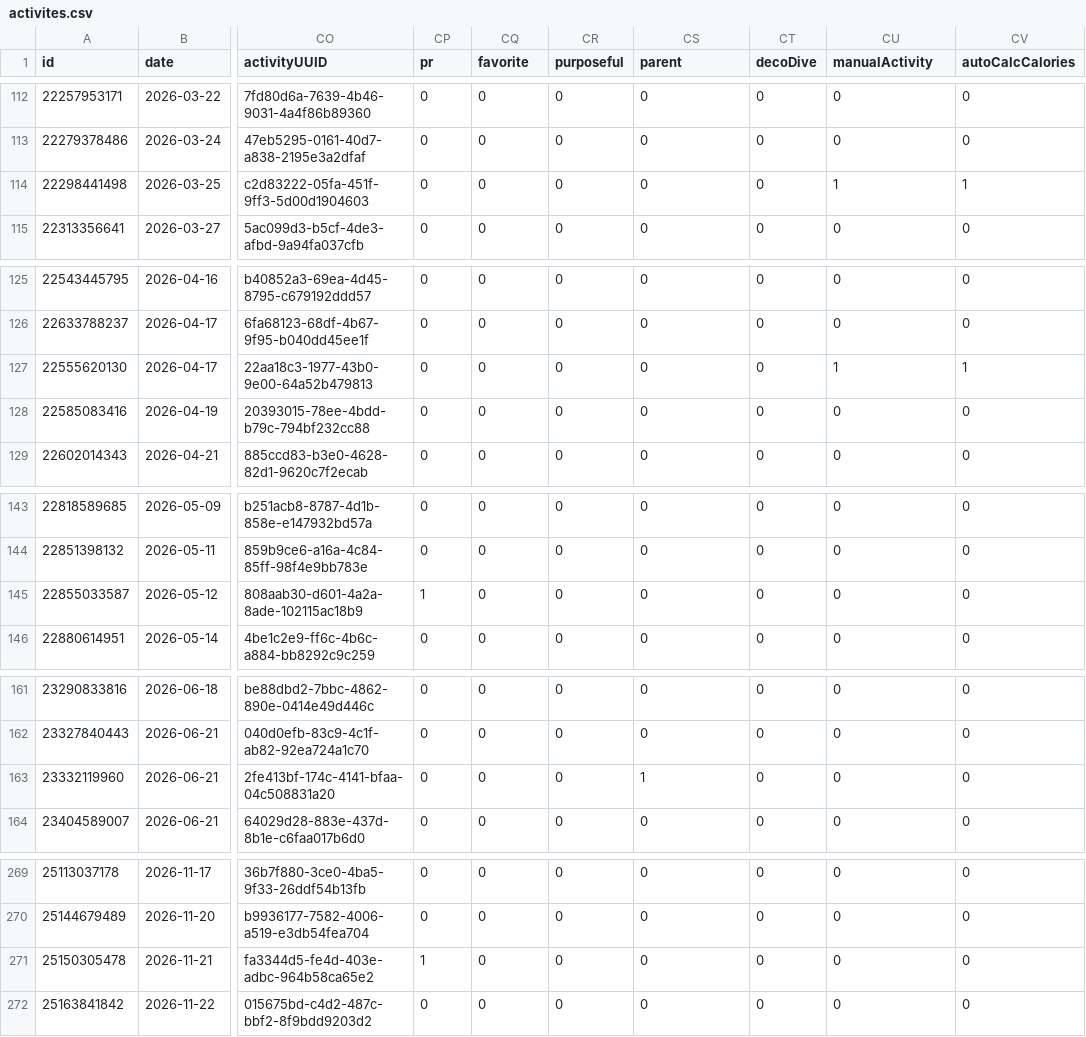
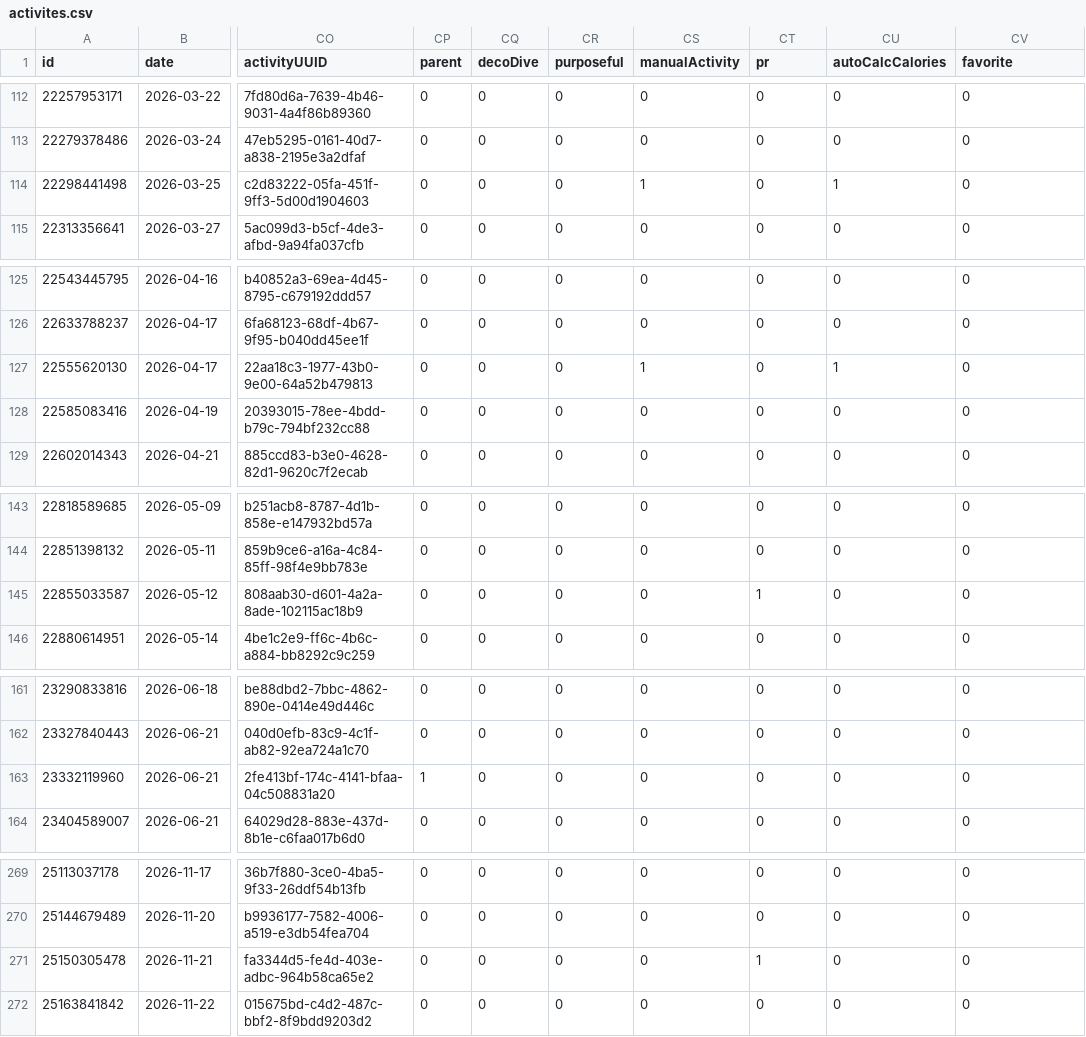
Before and after one commit to nicolasmahut-ui/garmin-data, a CSV file: activites.csv, drawn as a sheet; only a part is shown, gaps mark what is left out; the diff covers the shown part only; the diff names each change by its address in the sheet, - before the commit and + after, or states it on an @@ line.

```diff
--- a/activites.csv
+++ b/activites.csv
-CP1: pr
+CP1: parent
-CQ1: favorite
+CQ1: decoDive
-CS1: parent
+CS1: manualActivity
-CT1: decoDive
+CT1: pr
-CU1: manualActivity
+CU1: autoCalcCalories
-CV1: autoCalcCalories
+CV1: favorite
-CS114 (manualActivity): 0
+CS114 (manualActivity): 1
-CV114 (favorite): 1
+CV114 (favorite): 0
-CS127 (manualActivity): 0
+CS127 (manualActivity): 1
-CV127 (favorite): 1
+CV127 (favorite): 0
-CP145 (parent): 1
+CP145 (parent): 0
-CT145 (pr): 0
+CT145 (pr): 1
-CP163 (parent): 0
+CP163 (parent): 1
-CS163 (manualActivity): 1
+CS163 (manualActivity): 0
-CP271 (parent): 1
+CP271 (parent): 0
-CT271 (pr): 0
+CT271 (pr): 1
```
Also changed, not shown: 36 edited cells elsewhere in this file.
